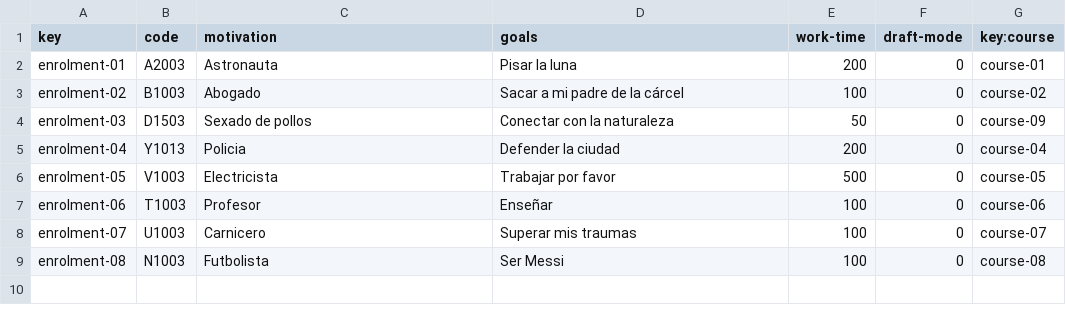
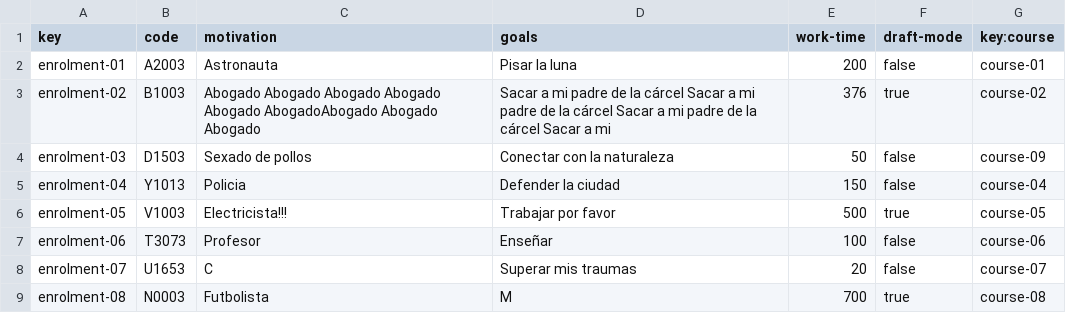
Before and after one commit to adrrf/acme-life-long-learning, a CSV file: src/main/webapp/WEB-INF/resources/sample-data/enrolment.csv, drawn as a sheet.

```diff
--- a/src/main/webapp/WEB-INF/resources/sample-data/enrolment.csv
+++ b/src/main/webapp/WEB-INF/resources/sample-data/enrolment.csv
@@ -1,9 +1,9 @@
 key,code,motivation,goals,work-time,draft-mode,key:course
-enrolment-01,A2003,Astronauta,Pisar la luna,200,0,course-01
-enrolment-02,B1003,Abogado,Sacar a mi padre de la cárcel,100,0,course-02
-enrolment-03,D1503,Sexado de pollos,Conectar con la naturaleza,50,0,course-09
-enrolment-04,Y1013,Policia,Defender la ciudad,200,0,course-04
-enrolment-05,V1003,Electricista,Trabajar por favor,500,0,course-05
-enrolment-06,T1003,Profesor,Enseñar,100,0,course-06
-enrolment-07,U1003,Carnicero,Superar mis traumas,100,0,course-07
-enrolment-08,N1003,Futbolista,Ser Messi,100,0,course-08
+enrolment-01,A2003,Astronauta,Pisar la luna,200,false,course-01
+enrolment-02,B1003,Abogado Abogado Abogado Abogado Abogado AbogadoAbogado Abogado Abogado,Sacar a mi padre de la cárcel Sacar a mi padre de la cárcel Sacar a mi padre de la cárcel Sacar a mi,376,true,course-02
+enrolment-03,D1503,Sexado de pollos,Conectar con la naturaleza,50,false,course-09
+enrolment-04,Y1013,Policia,Defender la ciudad,150,false,course-04
+enrolment-05,V1003,Electricista!!!,Trabajar por favor,500,true,course-05
+enrolment-06,T3073,Profesor,Enseñar,100,false,course-06
+enrolment-07,U1653,C,Superar mis traumas,20,false,course-07
+enrolment-08,N0003,Futbolista,M,700,true,course-08
```
Also changed, not shown: src/main/webapp/WEB-INF/resources/sample-data/activity.csv, src/main/webapp/WEB-INF/resources/sample-data/offer.csv, 1 other file.
